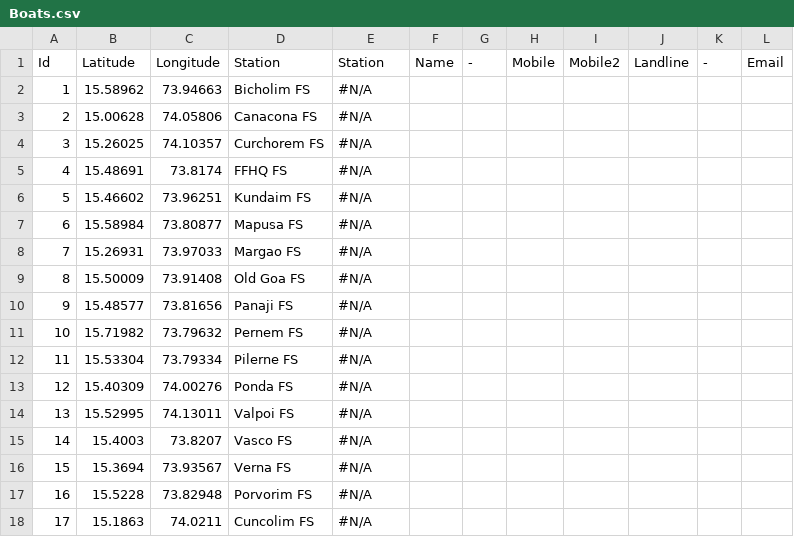
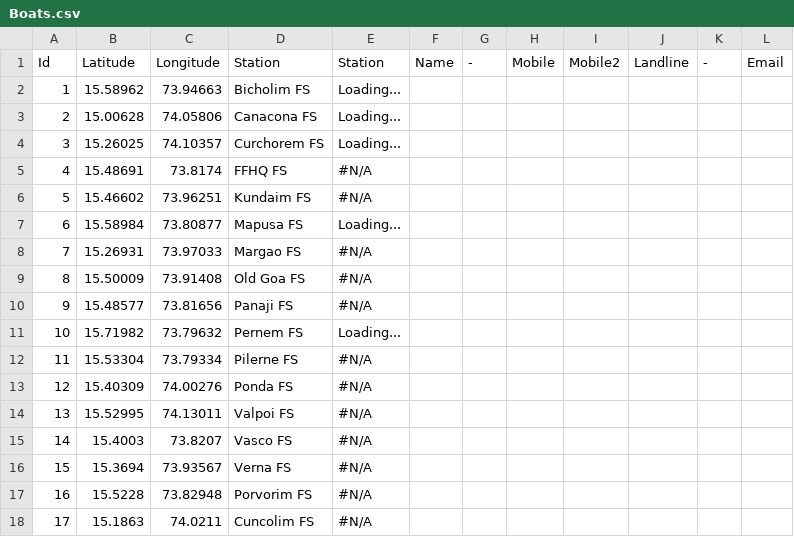
Before and after one commit to alansaviolobo/google-sheets-to-json-converter, a CSV file: data/Boats.csv, drawn as a sheet.

```diff
--- a/data/Boats.csv
+++ b/data/Boats.csv
@@ -1,8 +1,8 @@
 Id,Latitude,Longitude,Station,Station,Name,-,Mobile,Mobile2,Landline,-,Email
-1,15.58962,73.94663,Bicholim FS,#N/A,,,,,,,
-2,15.00628,74.05806,Canacona FS,#N/A,,,,,,,
-3,15.26025,74.10357,Curchorem FS,#N/A,,,,,,,
+1,15.58962,73.94663,Bicholim FS,Loading...,,,,,,,
+2,15.00628,74.05806,Canacona FS,Loading...,,,,,,,
+3,15.26025,74.10357,Curchorem FS,Loading...,,,,,,,
 4,15.48691,73.8174,FFHQ FS,#N/A,,,,,,,
 5,15.46602,73.96251,Kundaim FS,#N/A,,,,,,,
-6,15.58984,73.80877,Mapusa FS,#N/A,,,,,,,
+6,15.58984,73.80877,Mapusa FS,Loading...,,,,,,,
 7,15.26931,73.97033,Margao FS,#N/A,,,,,,,
@@ -10,3 +10,3 @@ Id,Latitude,Longitude,Station,Station,Name,-,Mobile,Mobile2,Landline,-,Email
 9,15.48577,73.81656,Panaji FS,#N/A,,,,,,,
-10,15.71982,73.79632,Pernem FS,#N/A,,,,,,,
+10,15.71982,73.79632,Pernem FS,Loading...,,,,,,,
 11,15.53304,73.79334,Pilerne FS,#N/A,,,,,,,
```
Also changed, not shown: data/Dam-Levels.csv, data/Police-Stations.csv, 9 other files.
